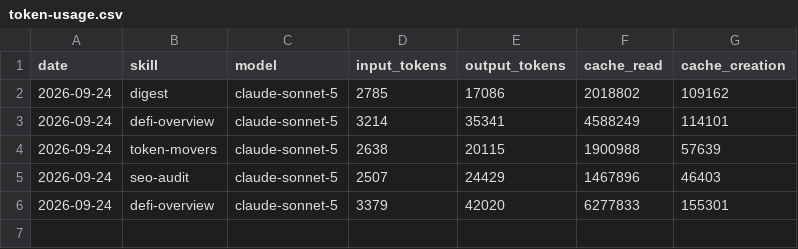
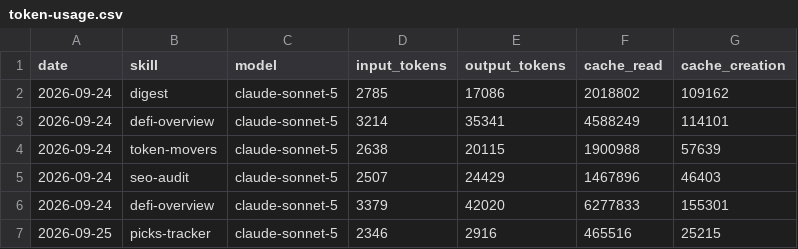
Before and after one commit to Nadai2010/aeon, a CSV file: memory/token-usage.csv, drawn as a sheet; the diff names each change by its address in the sheet, - before the commit and + after, or states it on an @@ line.

Commit message:
chore(picks-tracker): auto-commit 2026-09-25

```diff
--- a/memory/token-usage.csv
+++ b/memory/token-usage.csv
+row 7: 2026-09-25 | picks-tracker | claude-sonnet-5 | 2346 | 2916 | 465516 | 25215
```
Also changed, not shown: 3 other files.
